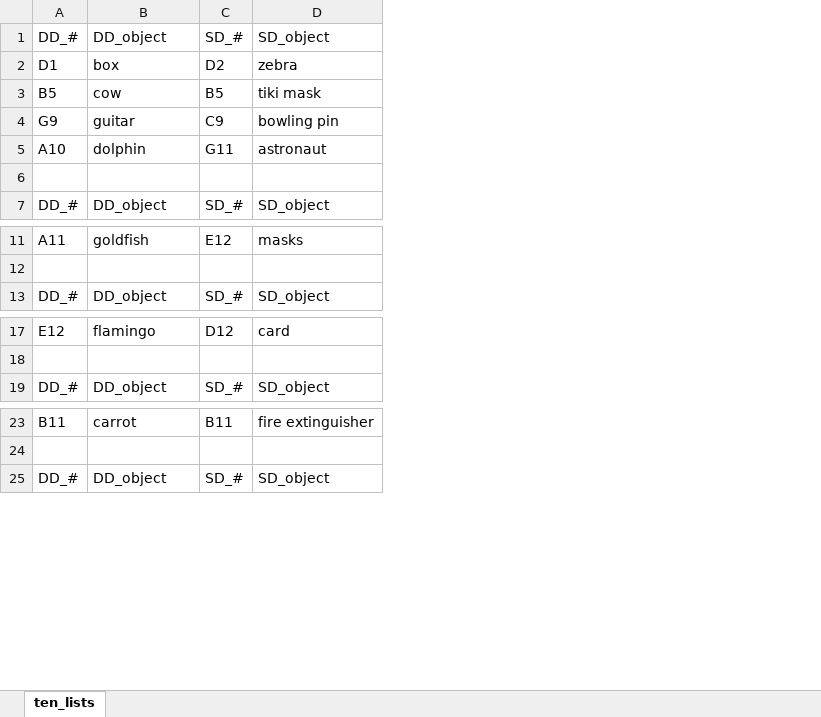
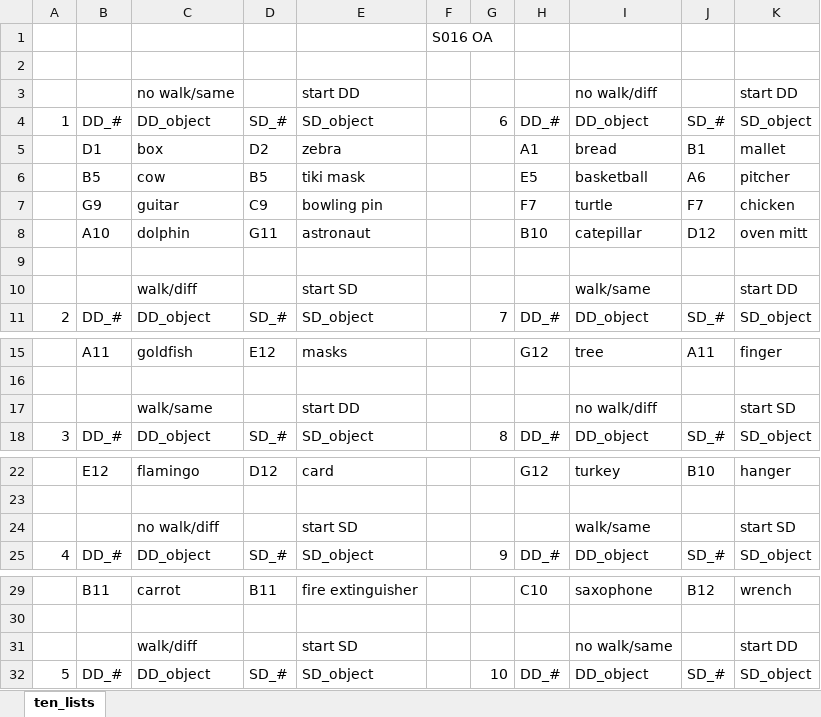
Before and after one commit to alanamuller/inflatable-project, an Excel workbook: outputs/complete_lists/Older Adults/OA S016.xlsx, sheet ten_lists, drawn as a sheet; only a part is shown, gaps mark what is left out; values as stored, in another font and other column widths than the file's, no borders; addresses are those after the commit; the diff covers the shown part only; the diff names each change by its address in the sheet, - before the commit and + after, or states it on an @@ line.

Commit message:
formatted an OA list

```diff
--- a/outputs/complete_lists/Older Adults/OA S016.xlsx (sheet ten_lists)
+++ b/outputs/complete_lists/Older Adults/OA S016.xlsx (sheet ten_lists)
+column A, row 4: 1; row 11: 2; row 18: 3; row 25: 4; row 32: 5
+column F, empty
+column G, row 4: 6; row 11: 7; row 18: 8; row 25: 9; row 32: 10
+column H, rows 4-8: DD_# | A1 | E5 | F7 | B10; row 11: DD_#; row 15: G12; row 18: DD_#; row 22: G12; row 25: DD_#; row 29: C10; row 32: DD_#
+column I, rows 4-8: DD_object | bread | basketball | turtle | catepillar; row 11: DD_object; row 15: tree; row 18: DD_object; row 22: turkey; row 25: DD_object; row 29: saxophone; row 32: DD_object
+column J, rows 4-8: SD_# | B1 | A6 | F7 | D12; row 11: SD_#; row 15: A11; row 18: SD_#; row 22: B10; row 25: SD_#; row 29: B12; row 32: SD_#
+column K, rows 4-8: SD_object | mallet | pitcher | chicken | oven mitt; row 11: SD_object; row 15: finger; row 18: SD_object; row 22: hanger; row 25: SD_object; row 29: wrench; row 32: SD_object
+row 1:  |  |  |  |  | S016 OA
+row 2: (empty)
+row 3:  |  | no walk/same |  | start DD |  |  |  | no walk/diff |  | start DD
+row 10:  |  | walk/diff |  | start SD |  |  |  | walk/same |  | start DD
+row 17:  |  | walk/same |  | start DD |  |  |  | no walk/diff |  | start SD
+row 24:  |  | no walk/diff |  | start SD |  |  |  | walk/same |  | start SD
+row 31:  |  | walk/diff |  | start SD |  |  |  | no walk/same |  | start DD
```
Also changed, not shown: 42 removed rows elsewhere in this sheet.
